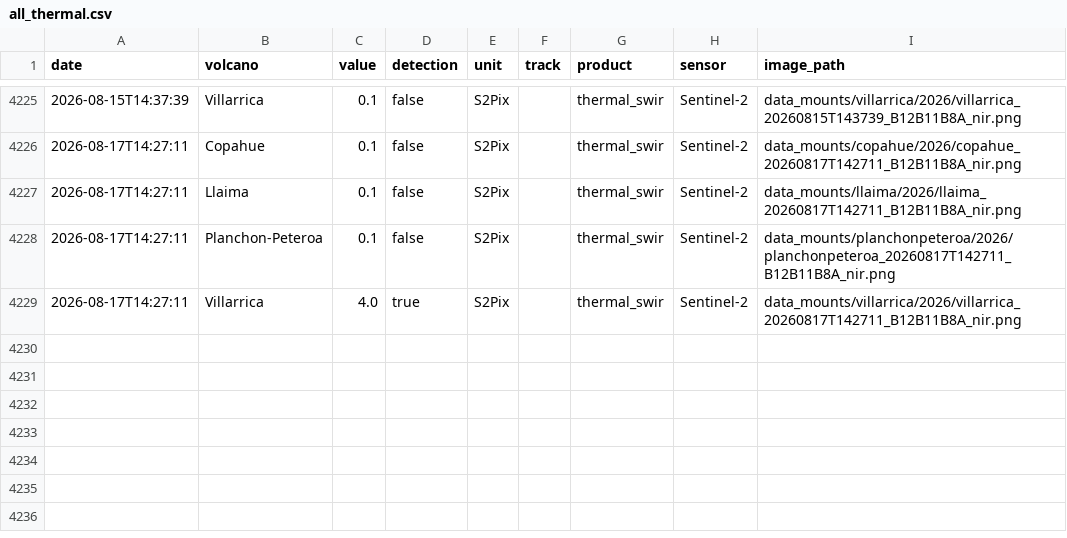
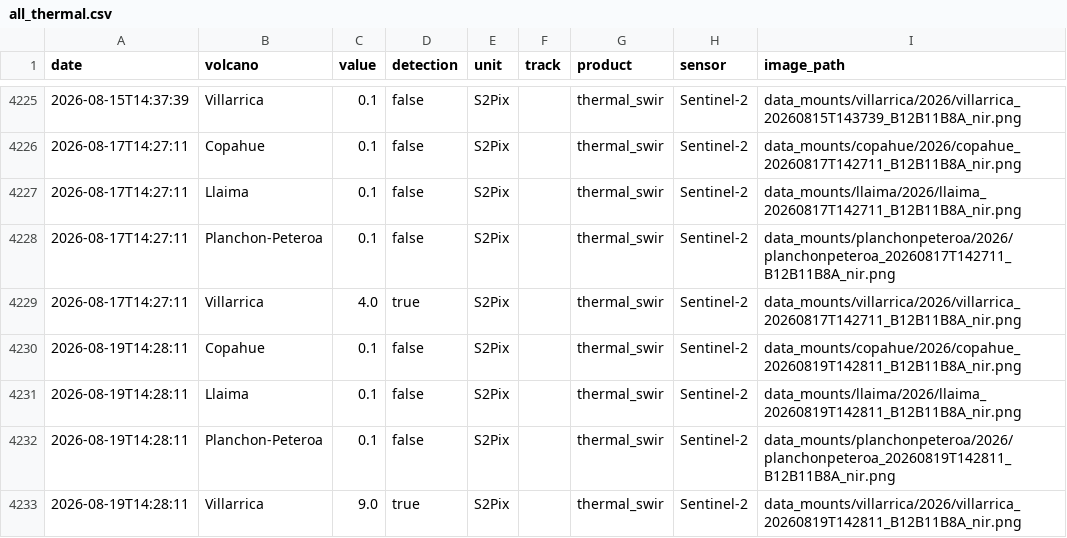
Before and after one commit to MendozaVolcanic/MOUNTS-Chile, a CSV file: csv/all_thermal.csv, drawn as a sheet; only a part is shown, gaps mark what is left out.

```diff
--- a/csv/all_thermal.csv
+++ b/csv/all_thermal.csv
@@ -4229 +4229,5 @@ date,volcano,value,detection,unit,track,product,sensor,image_path
 2026-08-17T14:27:11,Villarrica,4.0,true,S2Pix,,thermal_swir,Sentinel-2,data_mounts/villarrica/2026/villarrica_20260817T142711_B12B11B8A_nir.png
+2026-08-19T14:28:11,Copahue,0.1,false,S2Pix,,thermal_swir,Sentinel-2,data_mounts/copahue/2026/copahue_20260819T142811_B12B11B8A_nir.png
+2026-08-19T14:28:11,Llaima,0.1,false,S2Pix,,thermal_swir,Sentinel-2,data_mounts/llaima/2026/llaima_20260819T142811_B12B11B8A_nir.png
+2026-08-19T14:28:11,Planchon-Peteroa,0.1,false,S2Pix,,thermal_swir,Sentinel-2,data_mounts/planchonpeteroa/2026/planchonpeteroa_20260819T142811_B12B11B8A_nir.png
+2026-08-19T14:28:11,Villarrica,9.0,true,S2Pix,,thermal_swir,Sentinel-2,data_mounts/villarrica/2026/villarrica_20260819T142811_B12B11B8A_nir.png
```
Also changed, not shown: anomalies.csv, csv/copahue_thermal_swir.csv, 38 other files.
